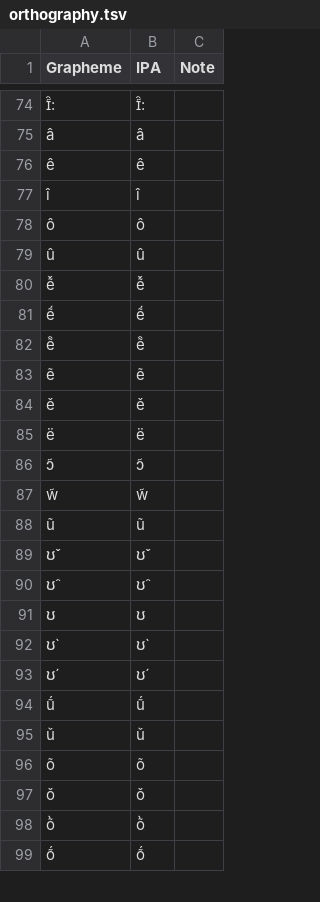
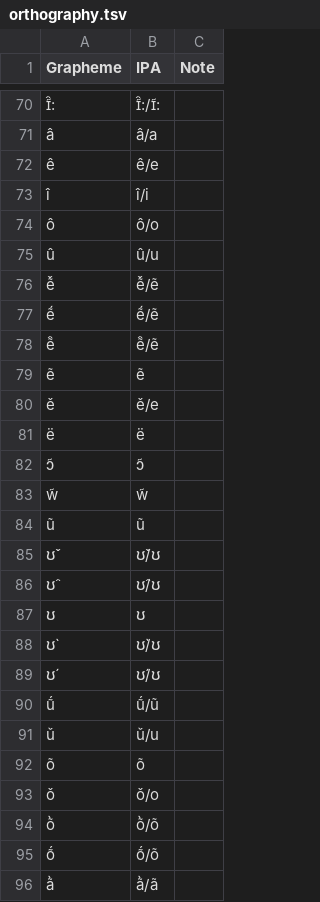
Before and after one commit to lexibank/constenlachibchan, a TSV file: etc/orthography.tsv, drawn as a sheet; only a part is shown, gaps mark what is left out; addresses are those after the commit; the diff covers the shown part only; the diff names each change by its address in the sheet, - before the commit and + after, or states it on an @@ line.

```diff
--- a/etc/orthography.tsv
+++ b/etc/orthography.tsv
-B70 (IPA): ɪ̃̂:
+B70 (IPA): ɪ̃̂:/ɪ̃:
-B71 (IPA): â
+B71 (IPA): â/a
-B72 (IPA): ê
+B72 (IPA): ê/e
-B73 (IPA): î
+B73 (IPA): î/i
-B74 (IPA): ô
+B74 (IPA): ô/o
-B75 (IPA): û
+B75 (IPA): û/u
-B76 (IPA): ẽ̌
+B76 (IPA): ẽ̌/ẽ
-B77 (IPA): ẽ́
+B77 (IPA): ẽ́/ẽ
-B78 (IPA): ẽ̂
+B78 (IPA): ẽ̂/ẽ
-B80 (IPA): ě
+B80 (IPA): ě/e
-B85 (IPA): ʊ̌
+B85 (IPA): ʊ̌/ʊ
-B86 (IPA): ʊ̂
+B86 (IPA): ʊ̂/ʊ
-B88 (IPA): ʊ̀
+B88 (IPA): ʊ̀/ʊ
-B89 (IPA): ʊ́
+B89 (IPA): ʊ́/ʊ
-B90 (IPA): ṹ
+B90 (IPA): ṹ/ũ
-B91 (IPA): ǔ
+B91 (IPA): ǔ/u
-B93 (IPA): ǒ
+B93 (IPA): ǒ/o
-B94 (IPA): õ̀
+B94 (IPA): õ̀/õ
-B95 (IPA): ṍ
+B95 (IPA): ṍ/õ
+row 96: ã̀ | ã̀/ã
```
Also changed, not shown: 11 added rows, 15 removed rows, 2 moved rows and 56 edited cells elsewhere in this file, cldf/forms.csv, raw/new_final.csv, 6 other files.
